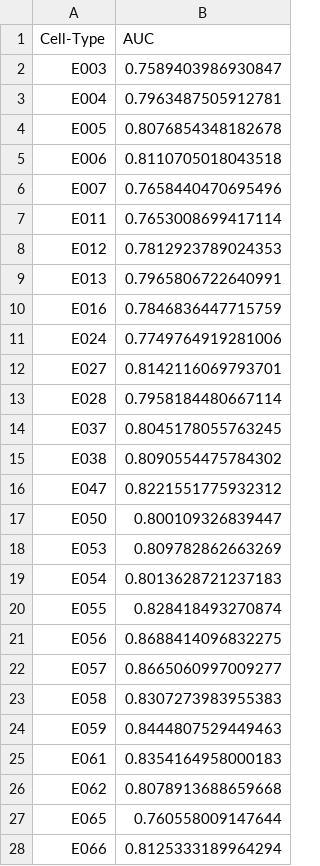
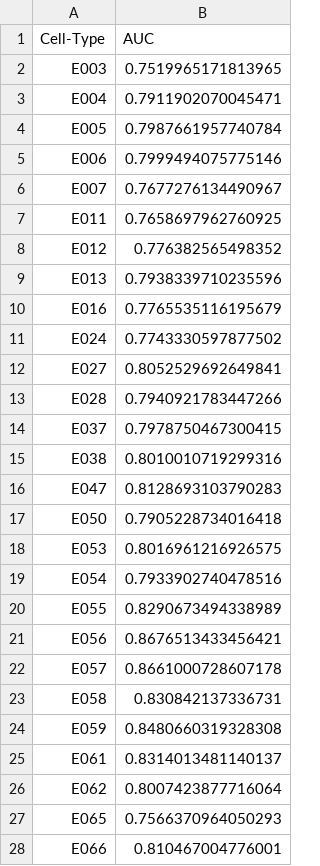
Before and after one commit to davide97g/ultra-chrome, a CSV file: results/Base_NN.csv, drawn as a sheet; only a part is shown; the diff covers the shown part only.

Commit message:
final results models

```diff
--- a/results/Base_NN.csv
+++ b/results/Base_NN.csv
@@ -1,28 +1,28 @@
 Cell-Type,AUC
-E003,0.7589403986930847
-E004,0.7963487505912781
-E005,0.8076854348182678
-E006,0.8110705018043518
-E007,0.7658440470695496
-E011,0.7653008699417114
-E012,0.7812923789024353
-E013,0.7965806722640991
-E016,0.7846836447715759
-E024,0.7749764919281006
-E027,0.8142116069793701
-E028,0.7958184480667114
-E037,0.8045178055763245
-E038,0.8090554475784302
-E047,0.8221551775932312
-E050,0.800109326839447
-E053,0.809782862663269
-E054,0.8013628721237183
-E055,0.828418493270874
-E056,0.8688414096832275
-E057,0.8665060997009277
-E058,0.8307273983955383
-E059,0.8444807529449463
-E061,0.8354164958000183
-E062,0.8078913688659668
-E065,0.760558009147644
-E066,0.8125333189964294
+E003,0.7519965171813965
+E004,0.7911902070045471
+E005,0.7987661957740784
+E006,0.7999494075775146
+E007,0.7677276134490967
+E011,0.7658697962760925
+E012,0.776382565498352
+E013,0.7938339710235596
+E016,0.7765535116195679
+E024,0.7743330597877502
+E027,0.8052529692649841
+E028,0.7940921783447266
+E037,0.7978750467300415
+E038,0.8010010719299316
+E047,0.8128693103790283
+E050,0.7905228734016418
+E053,0.8016961216926575
+E054,0.7933902740478516
+E055,0.8290673494338989
+E056,0.8676513433456421
+E057,0.8661000728607178
+E058,0.830842137336731
+E059,0.8480660319328308
+E061,0.8314013481140137
+E062,0.8007423877716064
+E065,0.7566370964050293
+E066,0.810467004776001
```
Also changed, not shown: 29 edited cells elsewhere in this file, results/Random_Forest_Classifier.csv, results/Ultra_Chrome.csv, 5 other files.
